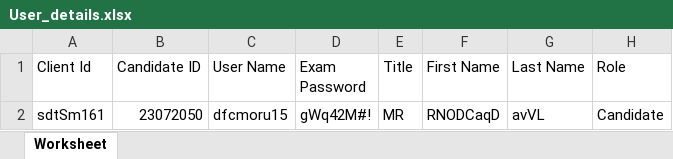
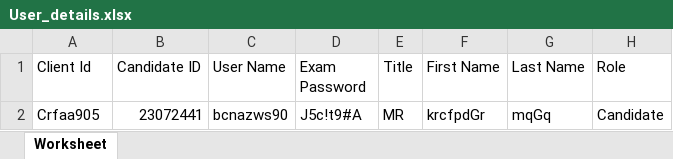
Before and after one commit to RaghuCPatel/Elumina, an Excel workbook: download/User_details.xlsx, sheet Worksheet, drawn as a sheet; values as stored, in another font and other column widths than the file's, no borders; removed rows and columns are numbered as before the commit, all else as after; the diff names each change by its address in the sheet, - before the commit and + after, or states it on an @@ line.

```diff
--- a/download/User_details.xlsx (sheet Worksheet)
+++ b/download/User_details.xlsx (sheet Worksheet)
-row 2: sdtSm161 | 23072050 | dfcmoru15 | gWq42M#! | MR | RNODCaqD | avVL | Candidate
+row 2: Crfaa905 | 23072441 | bcnazws90 | J5c!t9#A | MR | krcfpdGr | mqGq | Candidate
```
Also changed, not shown: 16 other files.
